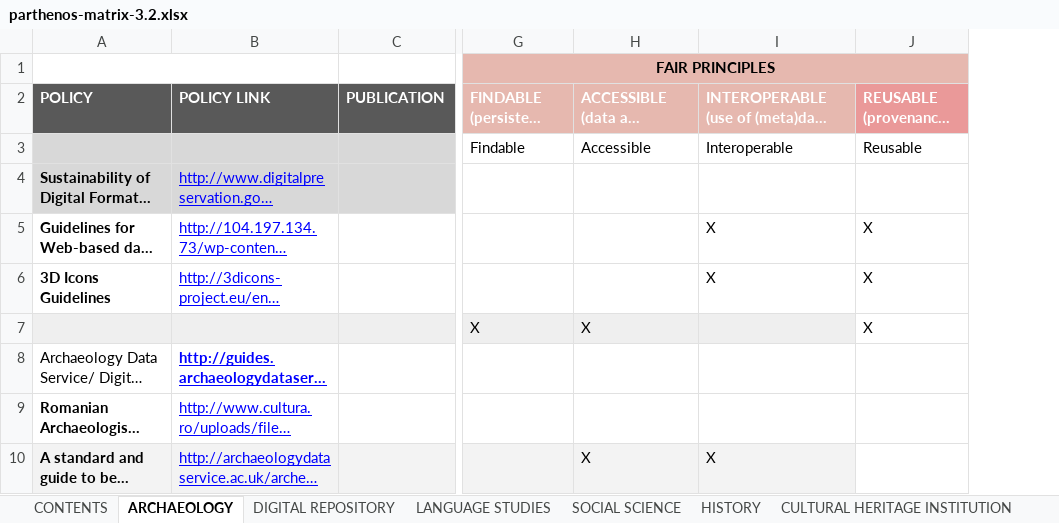
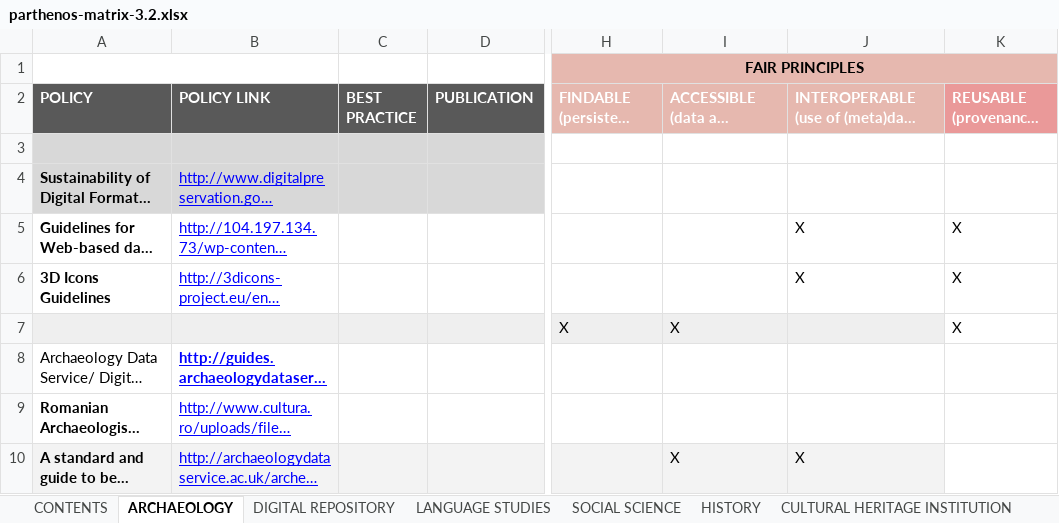
Before and after one commit to DANS-KNAW/parthenos-widget, an Excel workbook: data/parthenos-matrix-3.2.xlsx, sheet ARCHAEOLOGY, drawn as a sheet; only a part is shown, gaps mark what is left out; long unchanged cells end in …; values as stored, in another font and other column widths than the file's, no borders; charts and pictures and table styles not drawn; addresses are those after the commit; the diff names each change by its address in the sheet, - before the commit and + after, or states it on an @@ line.

```diff
--- a/data/parthenos-matrix-3.2.xlsx (sheet ARCHAEOLOGY)
+++ b/data/parthenos-matrix-3.2.xlsx (sheet ARCHAEOLOGY)
+column C (BEST PRACTICE), empty
-H3: Findable
+H3: (empty)
-I3: Accessible
+I3: (empty)
-J3: Interoperable
+J3: (empty)
-K3: Reusable
+K3: (empty)
```
Also changed, not shown: sheet LANGUAGE STUDIES, sheet HIGH-LEVEL PRINCIPLES, sheet DIGITAL REPOSITORY, sheet HISTORY, sheet SOCIAL SCIENCE.
